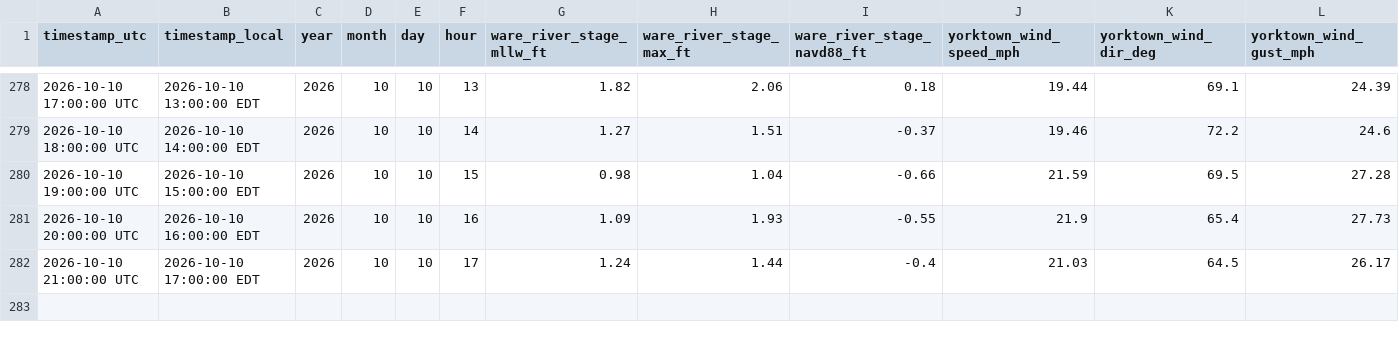
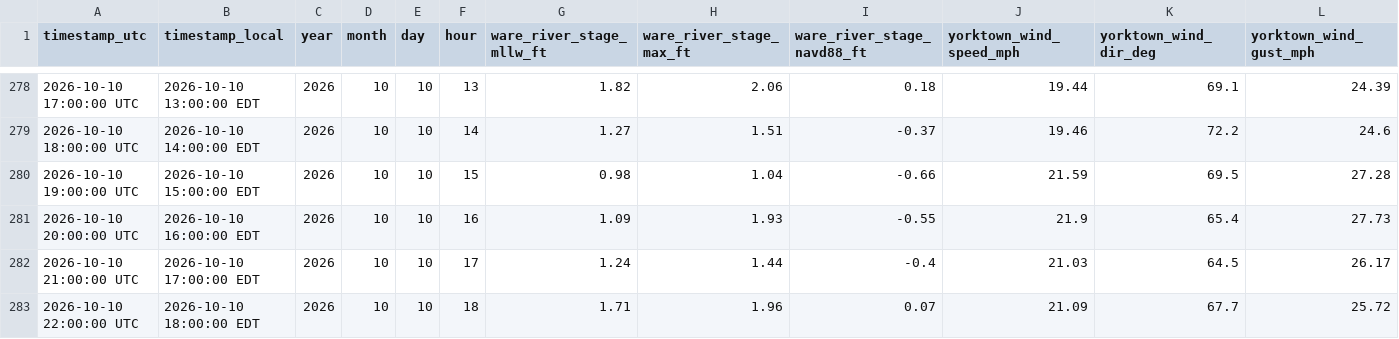
Before and after one commit to flatfoot584/mathews-flood-monitor, a CSV file: archive_hourly_observations.csv, drawn as a sheet; only a part is shown, gaps mark what is left out; rows hold the shown columns only; the diff names each change by its address in the sheet, - before the commit and + after, or states it on an @@ line.

```diff
--- a/archive_hourly_observations.csv
+++ b/archive_hourly_observations.csv
+row 283: 2026-10-10 22:00:00 UTC | 2026-10-10 18:00:00 EDT | 2026 | 10 | 10 | 18 | 1.71 | 1.96 | 0.07 | 21.09 | 67.7 | 25.72
```
Also changed, not shown: forecast_48h.csv, issued_forecast_archive.csv, 10 other files.
